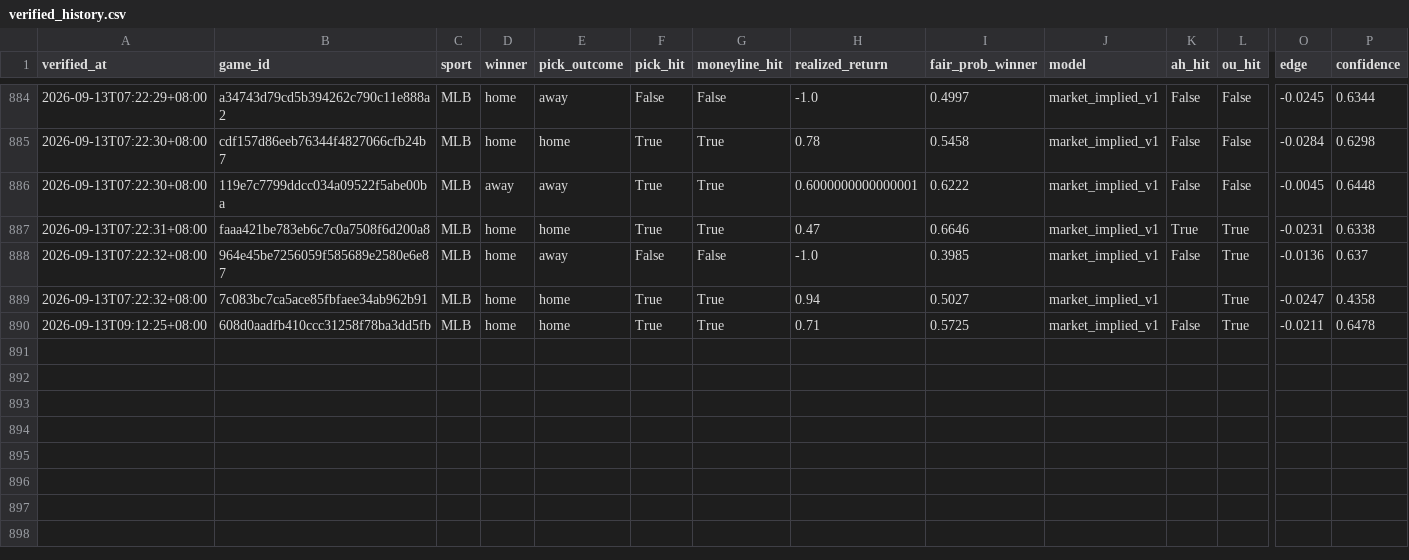
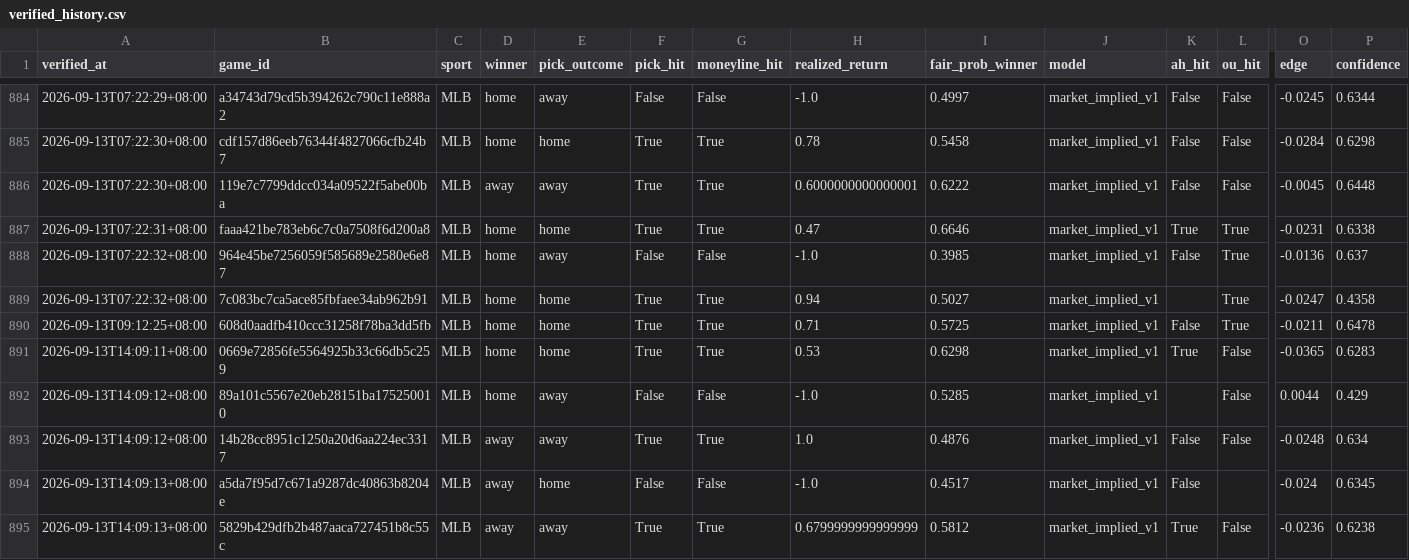
Before and after one commit to Chun427/sports-prediction-bot, a CSV file: verified_history.csv, drawn as a sheet; only a part is shown, gaps mark what is left out; rows hold the shown columns only; the diff names each change by its address in the sheet, - before the commit and + after, or states it on an @@ line.

```diff
--- a/verified_history.csv
+++ b/verified_history.csv
+row 891: 2026-09-13T14:09:11+08:00 | 0669e72856fe5564925b33c66db5c259 | MLB | home | home | True | True | 0.53 | 0.6298 | market_implied_v1 | True | False | -0.0365 | 0.6283
+row 892: 2026-09-13T14:09:12+08:00 | 89a101c5567e20eb28151ba175250010 | MLB | home | away | False | False | -1.0 | 0.5285 | market_implied_v1 |  | False | 0.0044 | 0.429
+row 893: 2026-09-13T14:09:12+08:00 | 14b28cc8951c1250a20d6aa224ec3317 | MLB | away | away | True | True | 1.0 | 0.4876 | market_implied_v1 | False | False | -0.0248 | 0.634
+row 894: 2026-09-13T14:09:13+08:00 | a5da7f95d7c671a9287dc40863b8204e | MLB | away | home | False | False | -1.0 | 0.4517 | market_implied_v1 | False |  | -0.024 | 0.6345
+row 895: 2026-09-13T14:09:13+08:00 | 5829b429dfb2b487aaca727451b8c55c | MLB | away | away | True | True | 0.6799999999999999 | 0.5812 | market_implied_v1 | True | False | -0.0236 | 0.6238
```
Also changed, not shown: 4 other files.
